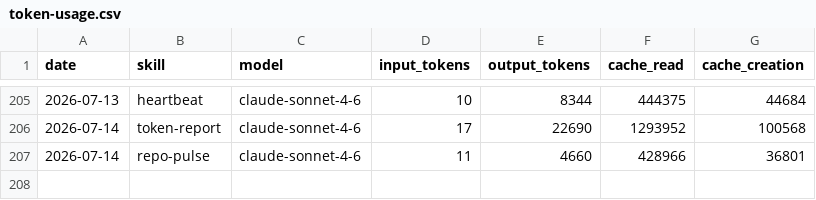
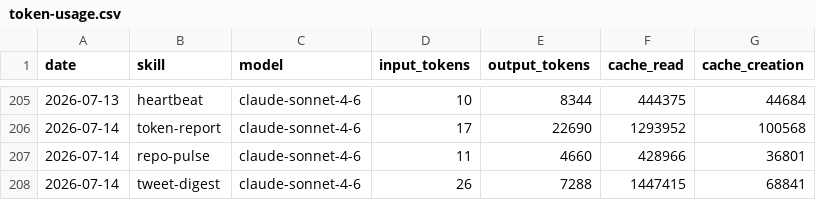
Before and after one commit to aaronjmars/aeon-agent, a CSV file: memory/token-usage.csv, drawn as a sheet; only a part is shown, gaps mark what is left out; the diff names each change by its address in the sheet, - before the commit and + after, or states it on an @@ line.

Commit message:
chore(tweet-digest): auto-commit 2026-07-14

```diff
--- a/memory/token-usage.csv
+++ b/memory/token-usage.csv
+row 208: 2026-07-14 | tweet-digest | claude-sonnet-4-6 | 26 | 7288 | 1447415 | 68841
```
Also changed, not shown: 6 other files.
